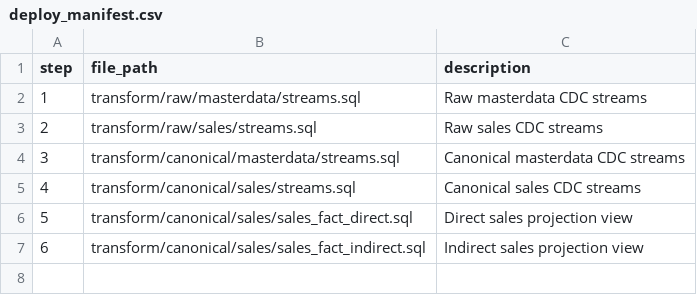
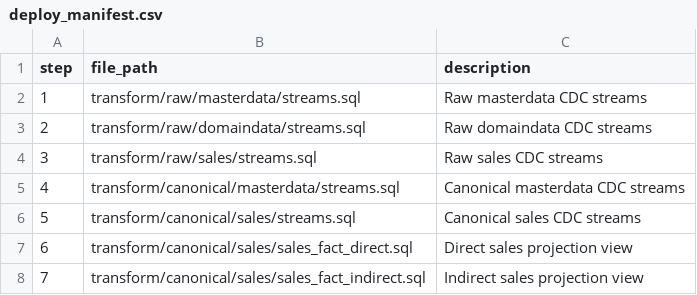
Before and after one commit to camrutham/SF_DRL, a CSV file: templates/deploy_manifest.csv, drawn as a sheet; addresses are those after the commit; the diff names each change by its address in the sheet, - before the commit and + after, or states it on an @@ line.

Commit message:
Move contract into separate domaindata module (schema, transform, raw streams)

```diff
--- a/templates/deploy_manifest.csv
+++ b/templates/deploy_manifest.csv
+row 3: 2 | transform/raw/domaindata/streams.sql | Raw domaindata CDC streams
@@ column A (step) renumbered from row 4 down @@
```
Also changed, not shown: 7 other files.
